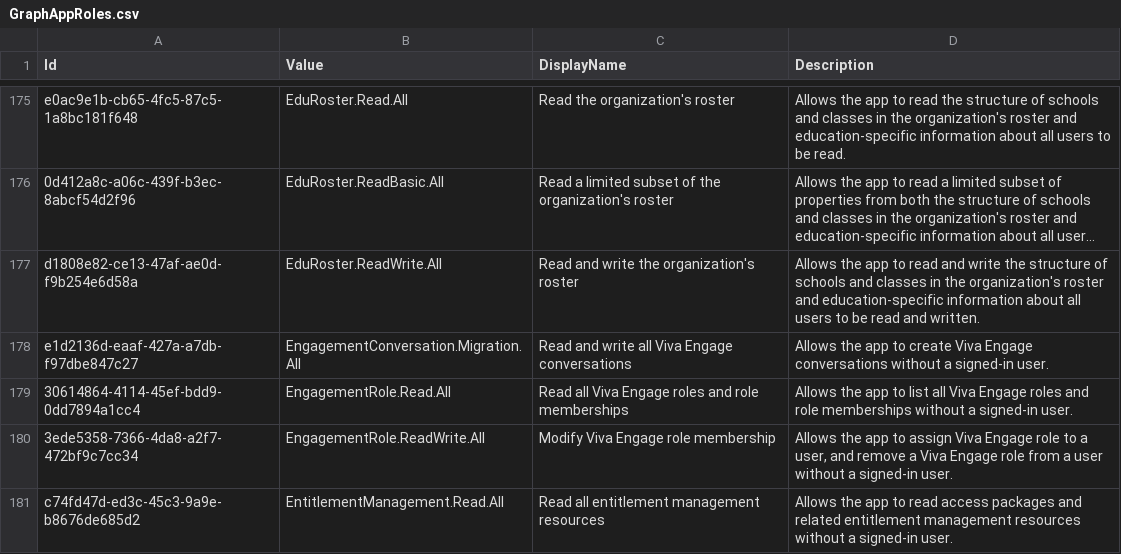
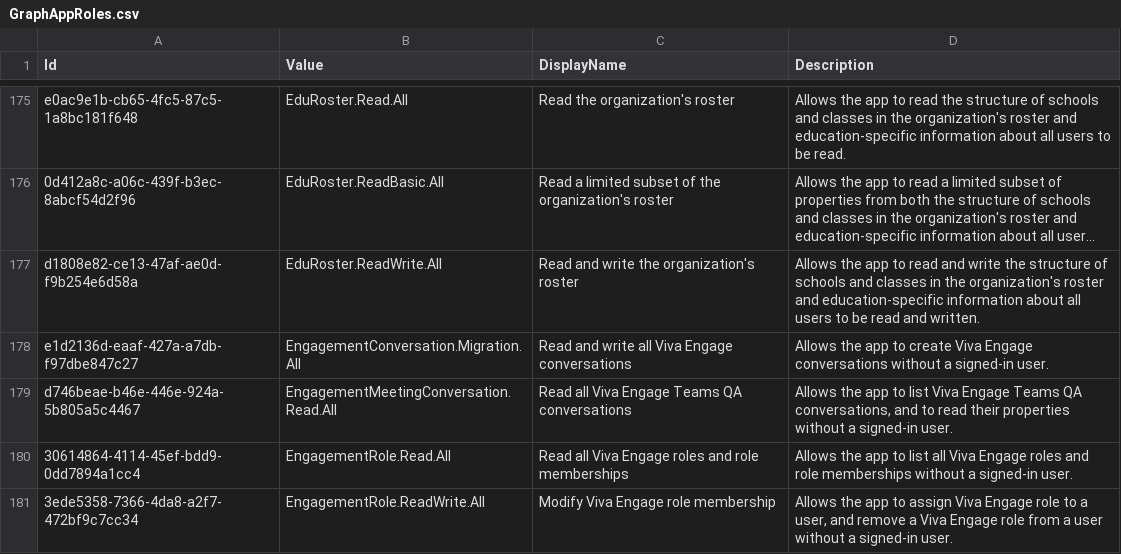
Before and after one commit to merill/microsoft-info, a CSV file: _info/GraphAppRoles.csv, drawn as a sheet; only a part is shown, gaps mark what is left out; the shorter side is filled out with more unchanged rows; long unchanged cells end in ….

```diff
--- a/_info/GraphAppRoles.csv
+++ b/_info/GraphAppRoles.csv
@@ -178,2 +178,3 @@
 "e1d2136d-eaaf-427a-a7db-f97dbe847c27","EngagementConversation.Migration.All","Read and write all Viva Engage conversations","Allows the app to create Viva Engage conversations without a signed-in user."
+"d746beae-b46e-446e-924a-5b805a5c4467","EngagementMeetingConversation.Read.All","Read all Viva Engage Teams QA conversations","Allows the app to list Viva Engage Teams QA conversations, and to read their properties without a signed-in user."
 "30614864-4114-45ef-bdd9-0dd7894a1cc4","EngagementRole.Read.All","Read all Viva Engage roles and role memberships","Allows the app to list all Viva Engage roles and role memberships without a signed-in user."
```
Also changed, not shown: _info/GraphDelegateRoles.csv, 2 other files.
